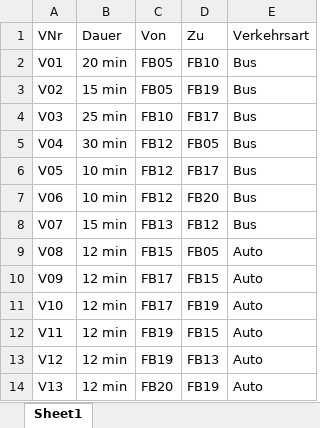
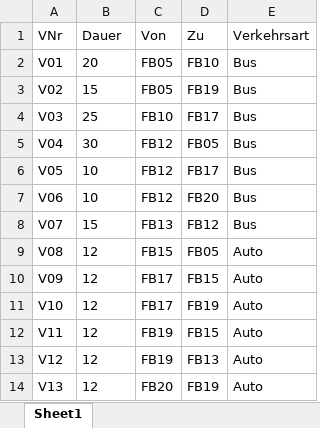
Before and after one commit to krieger1512/Testfran_Hamdash_Gremlin_SS2020, an Excel workbook: Excel and CSV Datenbank/Verbindung.xlsx, sheet Sheet1, drawn as a sheet; values as stored, in another font and other column widths than the file's, no borders; charts and pictures and table styles not drawn; the diff names each change by its address in the sheet, - before the commit and + after, or states it on an @@ line.

Commit message:
Dauer Integer

```diff
--- a/Excel and CSV Datenbank/Verbindung.xlsx (sheet Sheet1)
+++ b/Excel and CSV Datenbank/Verbindung.xlsx (sheet Sheet1)
-B2 (Dauer): 20 min
+B2 (Dauer): 20
-B3 (Dauer): 15 min
+B3 (Dauer): 15
-B4 (Dauer): 25 min
+B4 (Dauer): 25
-B5 (Dauer): 30 min
+B5 (Dauer): 30
-B6:B7 (Dauer): 10 min
+B6:B7 (Dauer): 10
-B8 (Dauer): 15 min
+B8 (Dauer): 15
-B9:B14 (Dauer): 12 min
+B9:B14 (Dauer): 12
```
Also changed, not shown: charts or pictures, 3 other files.
